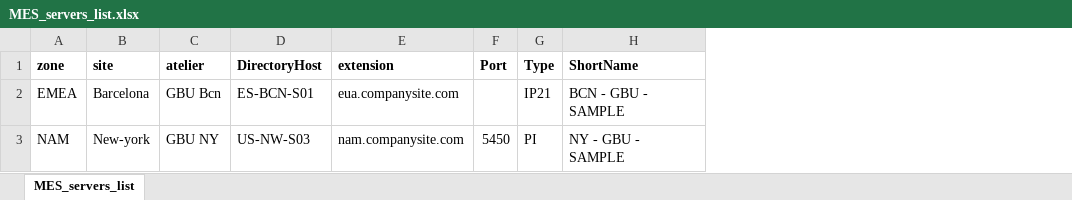
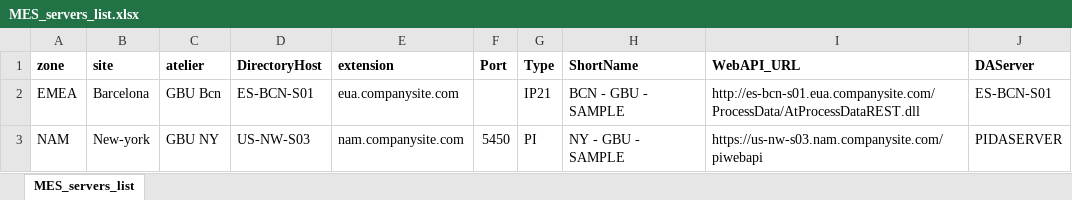
Before and after one commit to industrial-data/JMP-MES-connector, an Excel workbook: MES_servers_list.xlsx, sheet MES_servers_list, drawn as a sheet; values as stored, in another font and other column widths than the file's, no borders; the diff names each change by its address in the sheet, - before the commit and + after, or states it on an @@ line.

```diff
--- a/MES_servers_list.xlsx (sheet MES_servers_list)
+++ b/MES_servers_list.xlsx (sheet MES_servers_list)
+column I (WebAPI_URL), rows 2-3: http://es-bcn-s01.eua.companysite.com/ProcessData/AtProcessDataREST.dll | https://us-nw-s03.nam.companysite.com/piwebapi
+column J (DAServer), rows 2-3: ES-BCN-S01 | PIDASERVER
```
Also changed, not shown: 14 other files.
